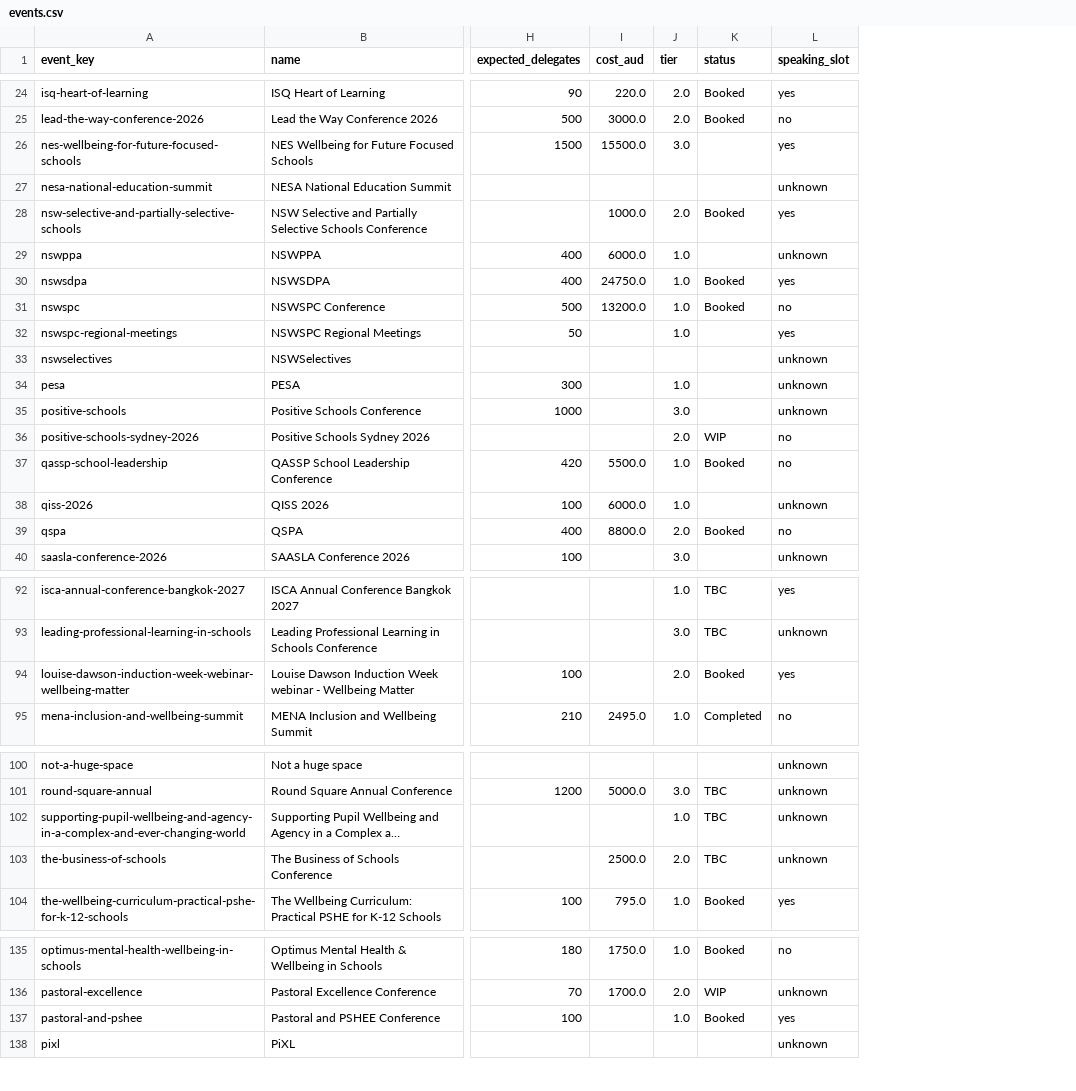
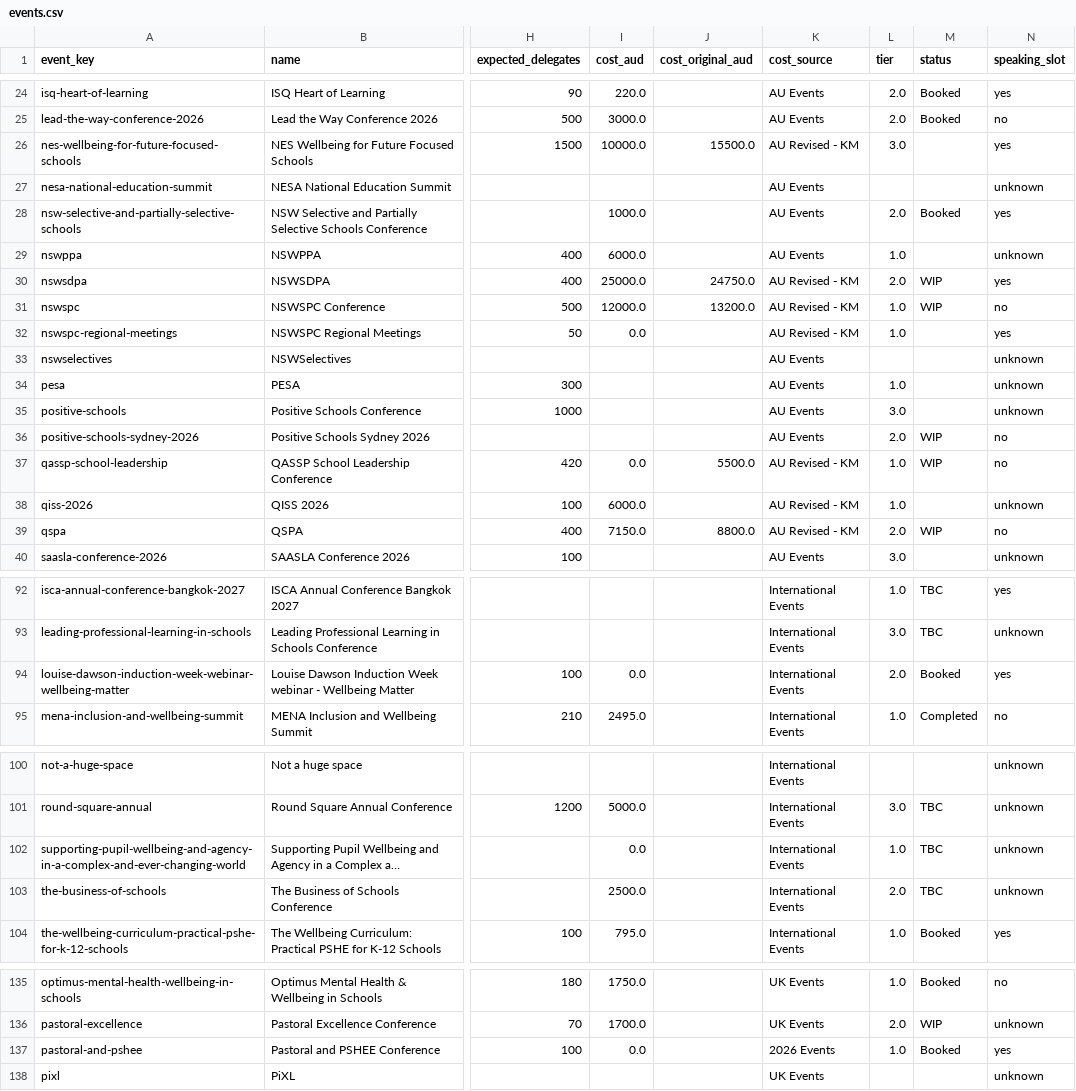
Before and after one commit to CaelumWellio/GTM-OS, a CSV file: events/data/events.csv, drawn as a sheet; only a part is shown, gaps mark what is left out; long unchanged cells end in …; addresses are those after the commit; the diff covers the shown part only; the diff names each change by its address in the sheet, - before the commit and + after, or states it on an @@ line.

```diff
--- a/events/data/events.csv
+++ b/events/data/events.csv
+column J (cost_original_aud), rows 26-39: 15500.0 |  |  |  | 24750.0 | 13200.0 |  |  |  |  |  | 5500.0 |  | 8800.0
+column K (cost_source), rows 24-40: AU Events | AU Events | AU Revised - KM | AU Events | AU Events | AU Events | AU Revised - KM | AU Revised - KM | AU Revised - KM | AU Events | AU Events | AU Events | AU Events | AU Revised - KM | AU Revised - KM | AU Revised - KM | AU Events; rows 92-95: all International Events; rows 100-104: all International Events; rows 135-138: UK Events | UK Events | 2026 Events | UK Events
-I26 (cost_aud): 15500.0
+I26 (cost_aud): 10000.0
-I30 (cost_aud): 24750.0
+I30 (cost_aud): 25000.0
-L30 (tier): 1.0
+L30 (tier): 2.0
-M30:M31 (status): Booked
+M30:M31 (status): WIP
-I31 (cost_aud): 13200.0
+I31 (cost_aud): 12000.0
-I32 (cost_aud): (empty)
+I32 (cost_aud): 0.0
-I37 (cost_aud): 5500.0
+I37 (cost_aud): 0.0
-M37 (status): Booked
+M37 (status): WIP
-I39 (cost_aud): 8800.0
+I39 (cost_aud): 7150.0
-M39 (status): Booked
+M39 (status): WIP
-I94 (cost_aud): (empty)
+I94 (cost_aud): 0.0
-I102 (cost_aud): (empty)
+I102 (cost_aud): 0.0
-I137 (cost_aud): (empty)
+I137 (cost_aud): 0.0
```
Also changed, not shown: 7 edited cells elsewhere in this file.
